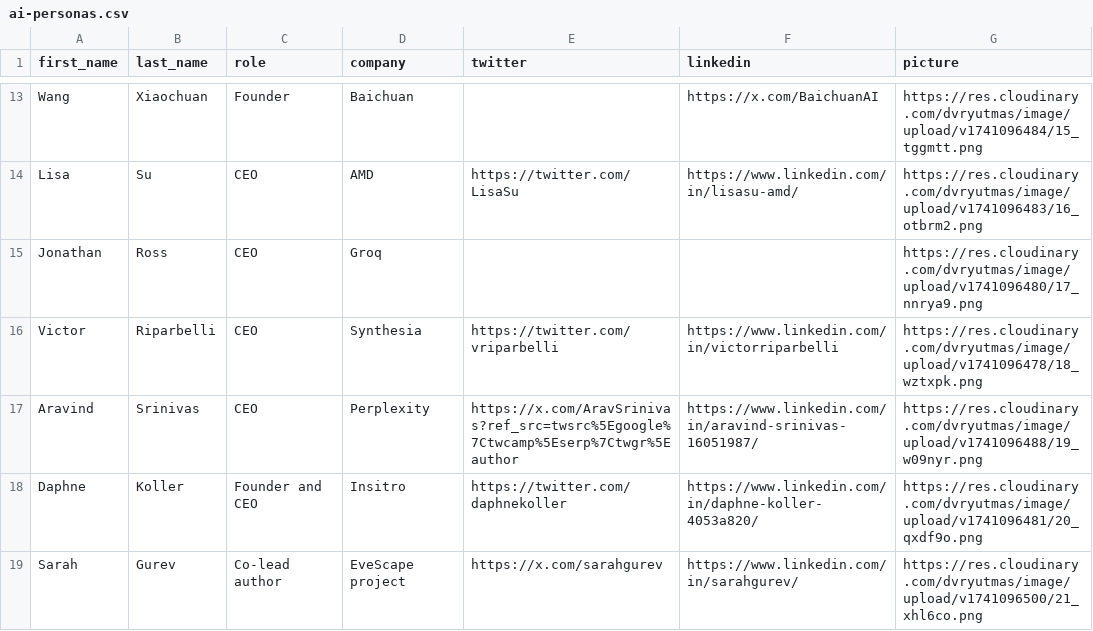
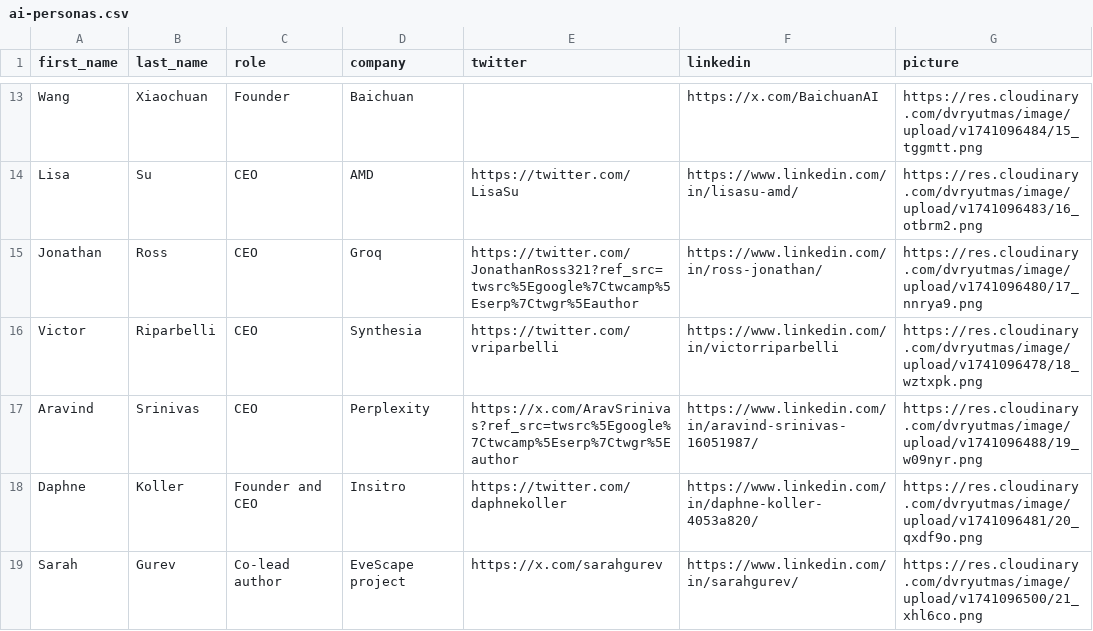
Before and after one commit to benc777/ai-personas, a CSV file: ai-personas.csv, drawn as a sheet; only a part is shown, gaps mark what is left out.

Commit message:
Update ai-personas.csv

```diff
--- a/ai-personas.csv
+++ b/ai-personas.csv
@@ -14,3 +14,3 @@ Wang,Xiaochuan,Founder,Baichuan,,https://x.com/BaichuanAI,https://res.cloudinary
 Lisa,Su,CEO,AMD,https://twitter.com/LisaSu,https://www.linkedin.com/in/lisasu-amd/,https://res.cloudinary.com/dvryutmas/image/upload/v1741096483/16_otbrm2.png
-Jonathan,Ross,CEO,Groq,,,https://res.cloudinary.com/dvryutmas/image/upload/v1741096480/17_nnrya9.png
+Jonathan,Ross,CEO,Groq,https://twitter.com/JonathanRoss321?ref_src=twsrc%5Egoogle%7Ctwcamp%5Eserp%7Ctwgr%5Eauthor,https://www.linkedin.com/in/ross-jonathan/,https://res.cloudinary.com/dvryutmas/image/upload/v1741096480/17_nnrya9.png
 Victor,Riparbelli,CEO,Synthesia,https://twitter.com/vriparbelli,https://www.linkedin.com/in/victorriparbelli,https://res.cloudinary.com/dvryutmas/image/upload/v1741096478/18_wztxpk.png
```
